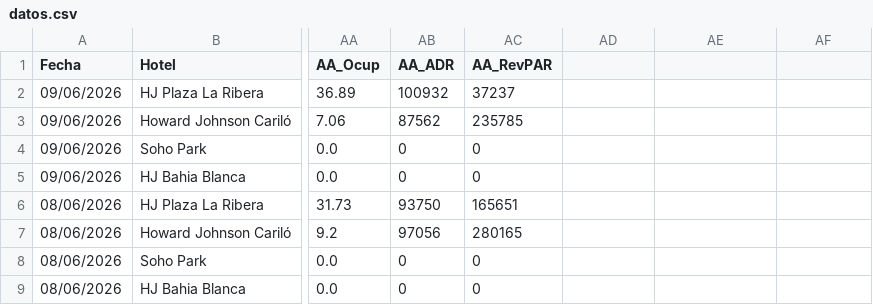
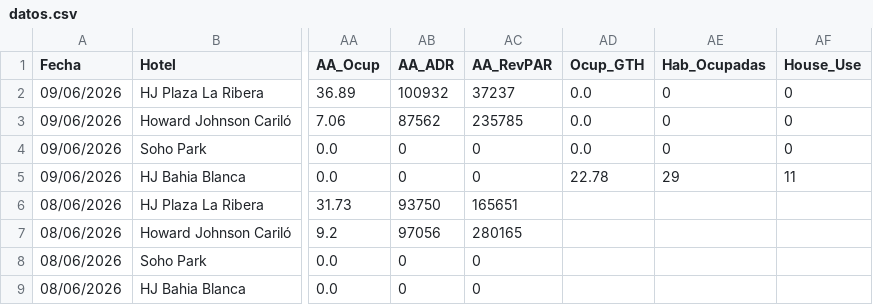
Before and after one commit to GTHHotelero/gth-dashboard, a CSV file: datos.csv, drawn as a sheet; only a part is shown, gaps mark what is left out; the diff names each change by its address in the sheet, - before the commit and + after, or states it on an @@ line.

Commit message:
GTH · 10/06/2026 · auto

```diff
--- a/datos.csv
+++ b/datos.csv
-AD1: (empty)
+AD1: Ocup_GTH
-AE1: (empty)
+AE1: Hab_Ocupadas
-AF1: (empty)
+AF1: House_Use
-AD2:AD4 (Ocup_GTH): (empty)
+AD2:AD4 (Ocup_GTH): 0.0
-AE2:AE4 (Hab_Ocupadas): (empty)
+AE2:AE4 (Hab_Ocupadas): 0
-AF2:AF4 (House_Use): (empty)
+AF2:AF4 (House_Use): 0
-AD5 (Ocup_GTH): (empty)
+AD5 (Ocup_GTH): 22.78
-AE5 (Hab_Ocupadas): (empty)
+AE5 (Hab_Ocupadas): 29
-AF5 (House_Use): (empty)
+AF5 (House_Use): 11
```
